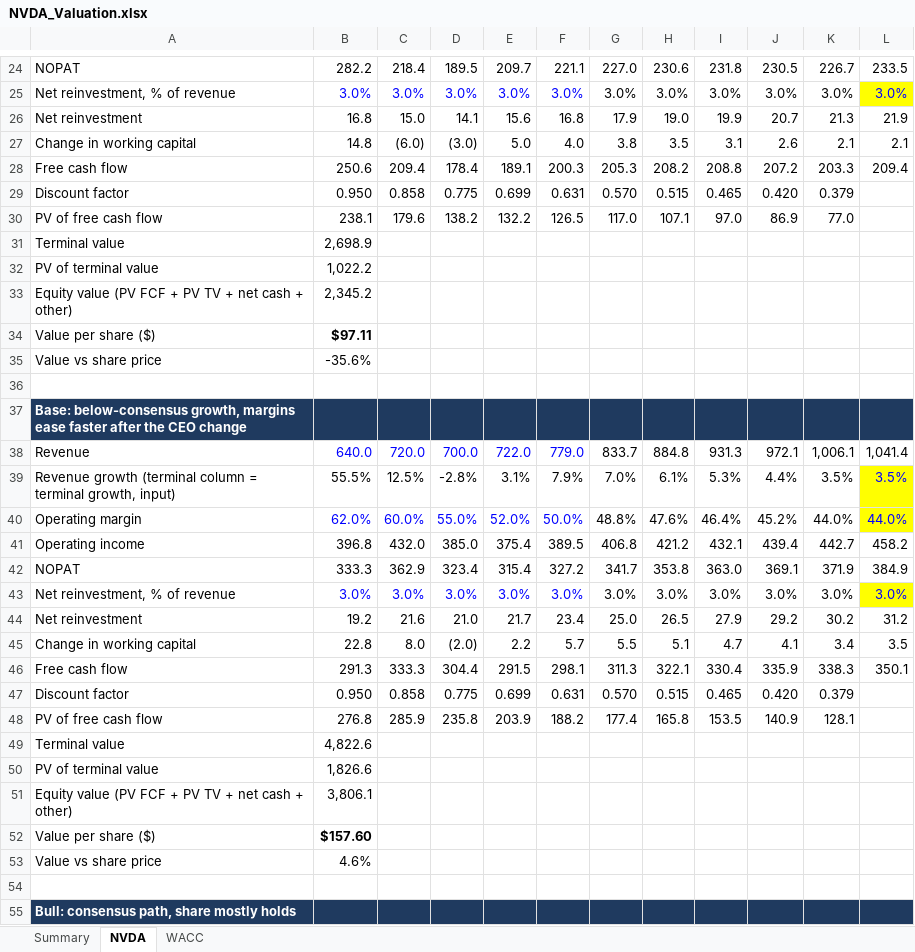
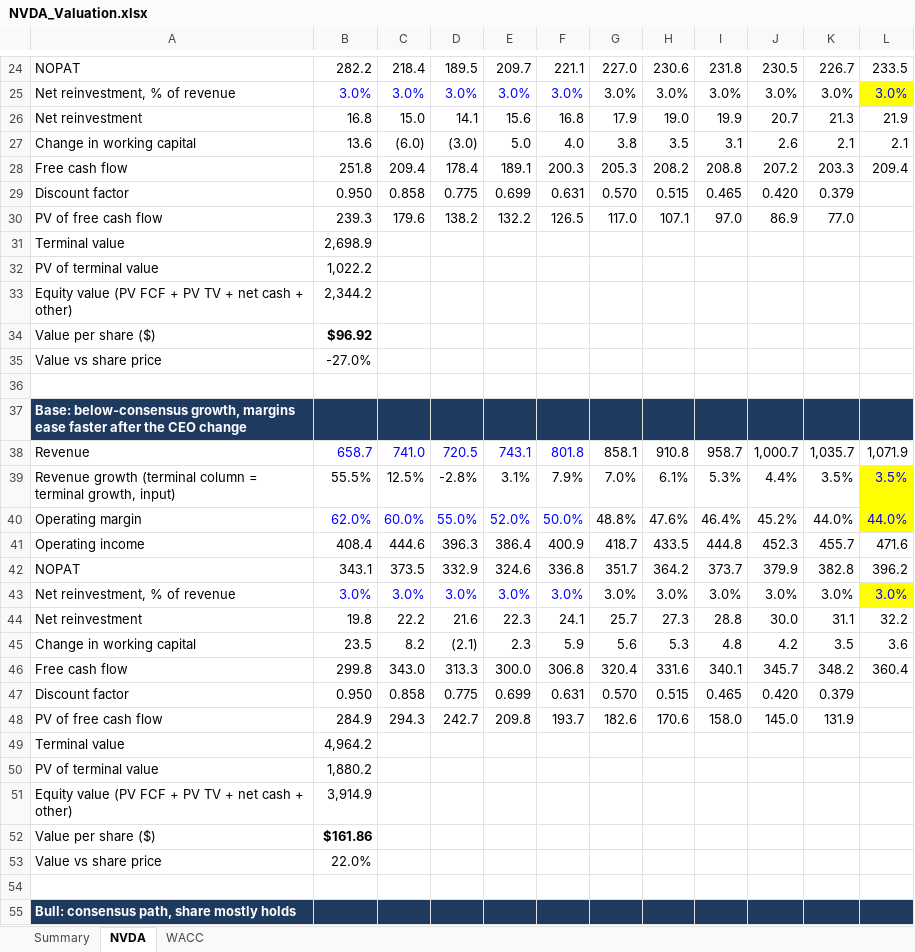
Before and after one commit to jesperhf/holke-farnam-research, an Excel workbook: models/holdings/NVDA_Valuation.xlsx, sheet NVDA, drawn as a sheet; only a part is shown, gaps mark what is left out; values as stored, in another font and other column widths than the file's, no borders; removed rows and columns are numbered as before the commit, all else as after; the diff covers the shown part only; the diff names each change by its address in the sheet, - before the commit and + after, or states it on an @@ line.

```diff
--- a/models/holdings/NVDA_Valuation.xlsx (sheet NVDA)
+++ b/models/holdings/NVDA_Valuation.xlsx (sheet NVDA)
-B27: 14.8
+B27: 13.6
-B28: 250.6
+B28: 251.8
-B30: 238.1
+B30: 239.3
-B33: 2,345.2
+B33: 2,344.2
-B34: $97.11
+B34: $96.92
-B35: -35.6%
+B35: -27.0%
-row 38: Revenue | 640.0 | 720.0 | 700.0 | 722.0 | 779.0 | 833.7 | 884.8 | 931.3 | 972.1 | 1,006.1 | 1,041.4
+row 38: Revenue | 658.7 | 741.0 | 720.5 | 743.1 | 801.8 | 858.1 | 910.8 | 958.7 | 1,000.7 | 1,035.7 | 1,071.9
-row 41: Operating income | 396.8 | 432.0 | 385.0 | 375.4 | 389.5 | 406.8 | 421.2 | 432.1 | 439.4 | 442.7 | 458.2
-row 42: NOPAT | 333.3 | 362.9 | 323.4 | 315.4 | 327.2 | 341.7 | 353.8 | 363.0 | 369.1 | 371.9 | 384.9
+row 41: Operating income | 408.4 | 444.6 | 396.3 | 386.4 | 400.9 | 418.7 | 433.5 | 444.8 | 452.3 | 455.7 | 471.6
+row 42: NOPAT | 343.1 | 373.5 | 332.9 | 324.6 | 336.8 | 351.7 | 364.2 | 373.7 | 379.9 | 382.8 | 396.2
-row 44: Net reinvestment | 19.2 | 21.6 | 21.0 | 21.7 | 23.4 | 25.0 | 26.5 | 27.9 | 29.2 | 30.2 | 31.2
-row 45: Change in working capital | 22.8 | 8.0 | (2.0) | 2.2 | 5.7 | 5.5 | 5.1 | 4.7 | 4.1 | 3.4 | 3.5
-row 46: Free cash flow | 291.3 | 333.3 | 304.4 | 291.5 | 298.1 | 311.3 | 322.1 | 330.4 | 335.9 | 338.3 | 350.1
+row 44: Net reinvestment | 19.8 | 22.2 | 21.6 | 22.3 | 24.1 | 25.7 | 27.3 | 28.8 | 30.0 | 31.1 | 32.2
+row 45: Change in working capital | 23.5 | 8.2 | (2.1) | 2.3 | 5.9 | 5.6 | 5.3 | 4.8 | 4.2 | 3.5 | 3.6
+row 46: Free cash flow | 299.8 | 343.0 | 313.3 | 300.0 | 306.8 | 320.4 | 331.6 | 340.1 | 345.7 | 348.2 | 360.4
-row 48: PV of free cash flow | 276.8 | 285.9 | 235.8 | 203.9 | 188.2 | 177.4 | 165.8 | 153.5 | 140.9 | 128.1
+row 48: PV of free cash flow | 284.9 | 294.3 | 242.7 | 209.8 | 193.7 | 182.6 | 170.6 | 158.0 | 145.0 | 131.9
-B49: 4,822.6
+B49: 4,964.2
-B50: 1,826.6
+B50: 1,880.2
-B51: 3,806.1
+B51: 3,914.9
-B52: $157.60
+B52: $161.86
-B53: 4.6%
+B53: 22.0%
```
Also changed, not shown: 9 added rows, 9 removed rows and 24 edited cells elsewhere in this sheet, sheet Summary, sheet WACC.
